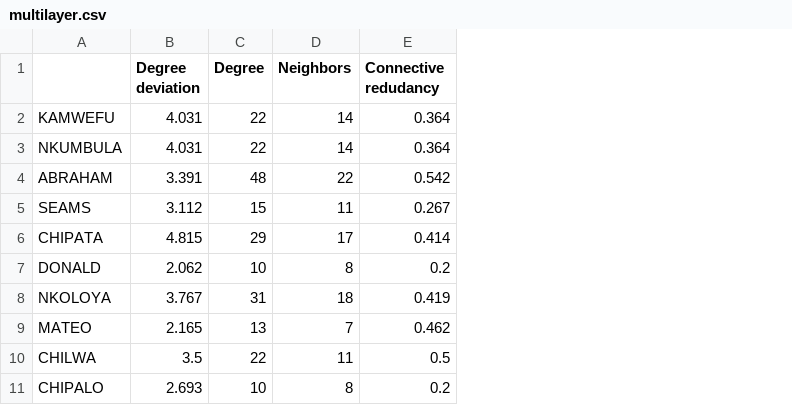
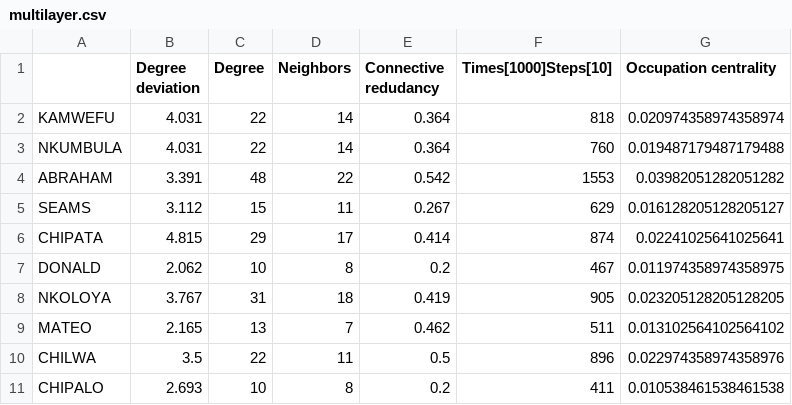
Before and after one commit to pro0255/MADII, a CSV file: outputs/cv8/multilayer.csv, drawn as a sheet; only a part is shown; the diff names each change by its address in the sheet, - before the commit and + after, or states it on an @@ line.

```diff
--- a/outputs/cv8/multilayer.csv
+++ b/outputs/cv8/multilayer.csv
+column F (Times[1000]Steps[10]), rows 2-11: 818 | 760 | 1553 | 629 | 874 | 467 | 905 | 511 | 896 | 411
+column G (Occupation centrality), rows 2-11: 0.020974358974358974 | 0.019487179487179488 | 0.03982051282051282 | 0.016128205128205127 | 0.02241025641025641 | 0.011974358974358975 | 0.023205128205128205 | 0.013102564102564102 | 0.022974358974358976 | 0.010538461538461538
```
Also changed, not shown: 3 other files.
